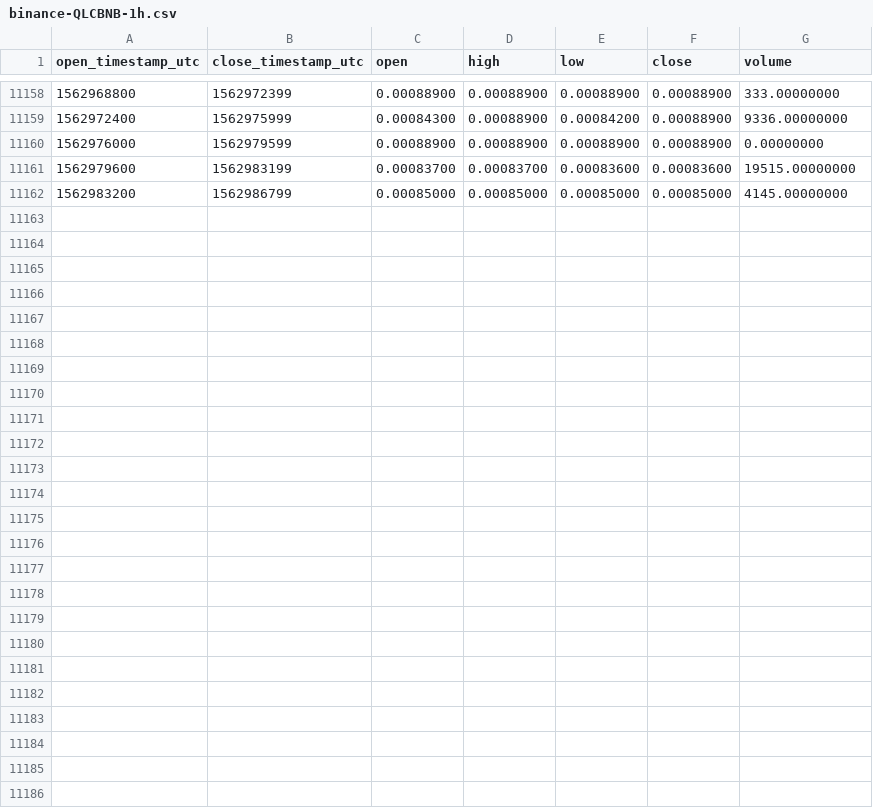
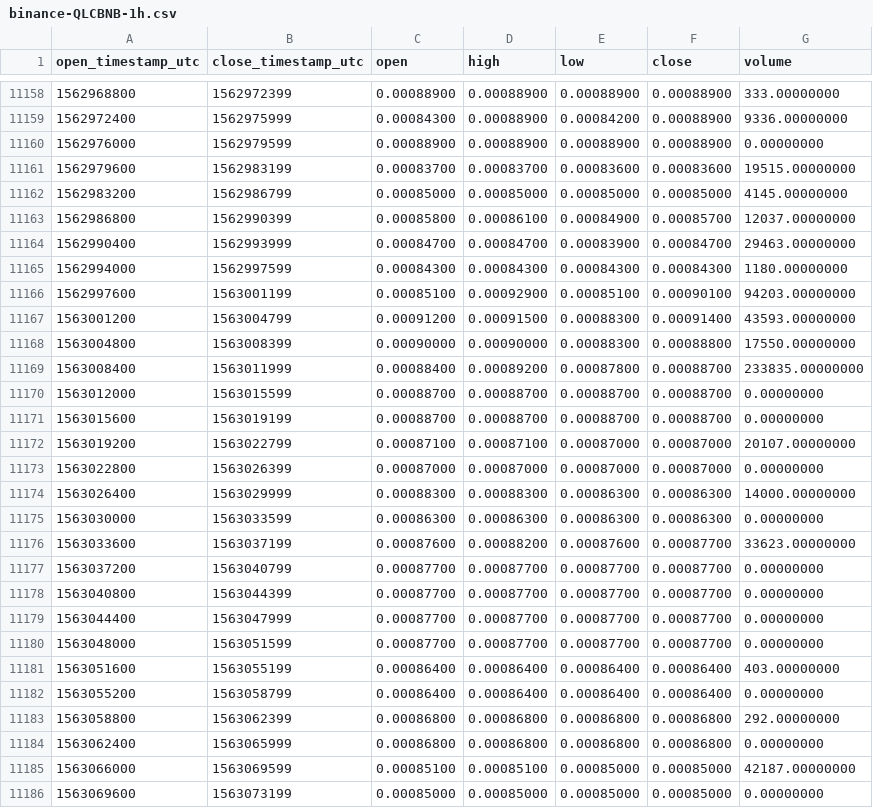
Before and after one commit to cryptobigbro/binance-QLCBNB, a CSV file: binance-QLCBNB-1h.csv, drawn as a sheet; only a part is shown, gaps mark what is left out.

Commit message:
Update OHLCV data.

```diff
--- a/binance-QLCBNB-1h.csv
+++ b/binance-QLCBNB-1h.csv
@@ -11162 +11162,25 @@ open_timestamp_utc,close_timestamp_utc,open,high,low,close,volume
 1562983200,1562986799,0.00085000,0.00085000,0.00085000,0.00085000,4145.00000000
+1562986800,1562990399,0.00085800,0.00086100,0.00084900,0.00085700,12037.00000000
+1562990400,1562993999,0.00084700,0.00084700,0.00083900,0.00084700,29463.00000000
+1562994000,1562997599,0.00084300,0.00084300,0.00084300,0.00084300,1180.00000000
+1562997600,1563001199,0.00085100,0.00092900,0.00085100,0.00090100,94203.00000000
+1563001200,1563004799,0.00091200,0.00091500,0.00088300,0.00091400,43593.00000000
+1563004800,1563008399,0.00090000,0.00090000,0.00088300,0.00088800,17550.00000000
+1563008400,1563011999,0.00088400,0.00089200,0.00087800,0.00088700,233835.00000000
+1563012000,1563015599,0.00088700,0.00088700,0.00088700,0.00088700,0.00000000
+1563015600,1563019199,0.00088700,0.00088700,0.00088700,0.00088700,0.00000000
+1563019200,1563022799,0.00087100,0.00087100,0.00087000,0.00087000,20107.00000000
+1563022800,1563026399,0.00087000,0.00087000,0.00087000,0.00087000,0.00000000
+1563026400,1563029999,0.00088300,0.00088300,0.00086300,0.00086300,14000.00000000
+1563030000,1563033599,0.00086300,0.00086300,0.00086300,0.00086300,0.00000000
+1563033600,1563037199,0.00087600,0.00088200,0.00087600,0.00087700,33623.00000000
+1563037200,1563040799,0.00087700,0.00087700,0.00087700,0.00087700,0.00000000
+1563040800,1563044399,0.00087700,0.00087700,0.00087700,0.00087700,0.00000000
+1563044400,1563047999,0.00087700,0.00087700,0.00087700,0.00087700,0.00000000
+1563048000,1563051599,0.00087700,0.00087700,0.00087700,0.00087700,0.00000000
+1563051600,1563055199,0.00086400,0.00086400,0.00086400,0.00086400,403.00000000
+1563055200,1563058799,0.00086400,0.00086400,0.00086400,0.00086400,0.00000000
+1563058800,1563062399,0.00086800,0.00086800,0.00086800,0.00086800,292.00000000
+1563062400,1563065999,0.00086800,0.00086800,0.00086800,0.00086800,0.00000000
+1563066000,1563069599,0.00085100,0.00085100,0.00085000,0.00085000,42187.00000000
+1563069600,1563073199,0.00085000,0.00085000,0.00085000,0.00085000,0.00000000
```
Also changed, not shown: binance-QLCBNB-1d.csv.
